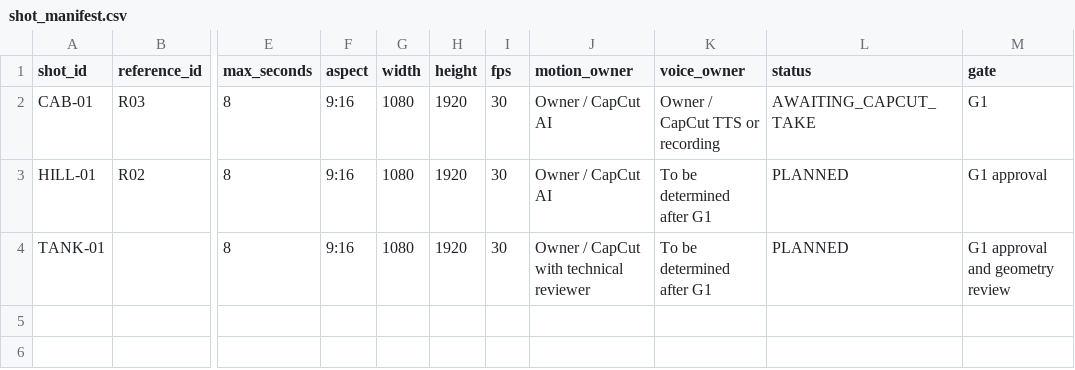
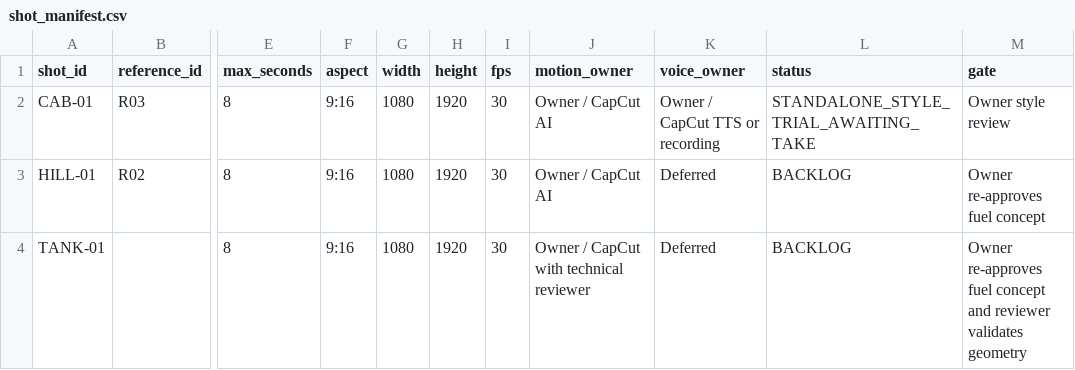
Before and after one commit to ngokiet1412-web/Creativity, a CSV file: episodes/EP01/shot_manifest.csv, drawn as a sheet; only a part is shown, gaps mark what is left out; the diff names each change by its address in the sheet, - before the commit and + after, or states it on an @@ line.

```diff
--- a/episodes/EP01/shot_manifest.csv
+++ b/episodes/EP01/shot_manifest.csv
-L2 (status): AWAITING_CAPCUT_TAKE
+L2 (status): STANDALONE_STYLE_TRIAL_AWAITING_TAKE
-M2 (gate): G1
+M2 (gate): Owner style review
-K3:K4 (voice_owner): To be determined after G1
+K3:K4 (voice_owner): Deferred
-L3:L4 (status): PLANNED
+L3:L4 (status): BACKLOG
-M3 (gate): G1 approval
+M3 (gate): Owner re-approves fuel concept
-M4 (gate): G1 approval and geometry review
+M4 (gate): Owner re-approves fuel concept and reviewer validates geometry
```
Also changed, not shown: 8 other files.
